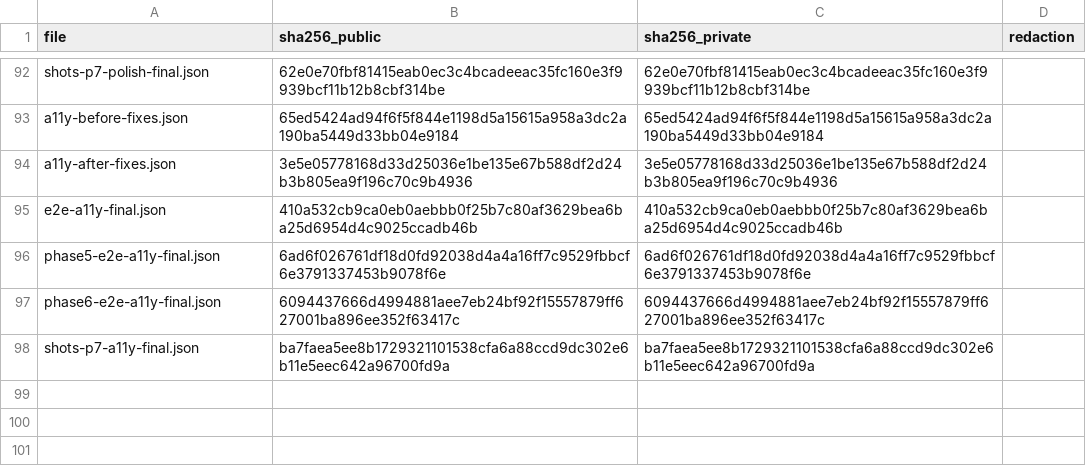
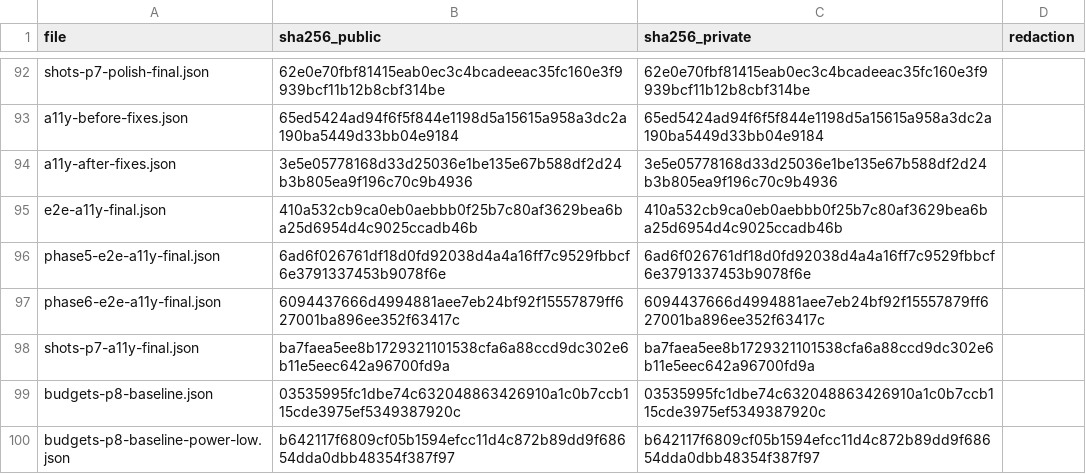
Before and after one commit to mohamedbechirkefi/helix-research, a TSV file: journal/results/helix-app-e2e/MANIFEST.tsv, drawn as a sheet; only a part is shown, gaps mark what is left out.

```diff
--- a/journal/results/helix-app-e2e/MANIFEST.tsv
+++ b/journal/results/helix-app-e2e/MANIFEST.tsv
@@ -98 +98,3 @@ phase6-e2e-a11y-final.json	6094437666d4994881aee7eb24bf92f15557879ff627001ba896e
 shots-p7-a11y-final.json	ba7faea5ee8b1729321101538cfa6a88ccd9dc302e6b11e5eec642a96700fd9a	ba7faea5ee8b1729321101538cfa6a88ccd9dc302e6b11e5eec642a96700fd9a	
+budgets-p8-baseline.json	03535995fc1dbe74c632048863426910a1c0b7ccb115cde3975ef5349387920c	03535995fc1dbe74c632048863426910a1c0b7ccb115cde3975ef5349387920c	
+budgets-p8-baseline-power-low.json	b642117f6809cf05b1594efcc11d4c872b89dd9f68654dda0dbb48354f387f97	b642117f6809cf05b1594efcc11d4c872b89dd9f68654dda0dbb48354f387f97	
```
Also changed, not shown: 5 other files.
